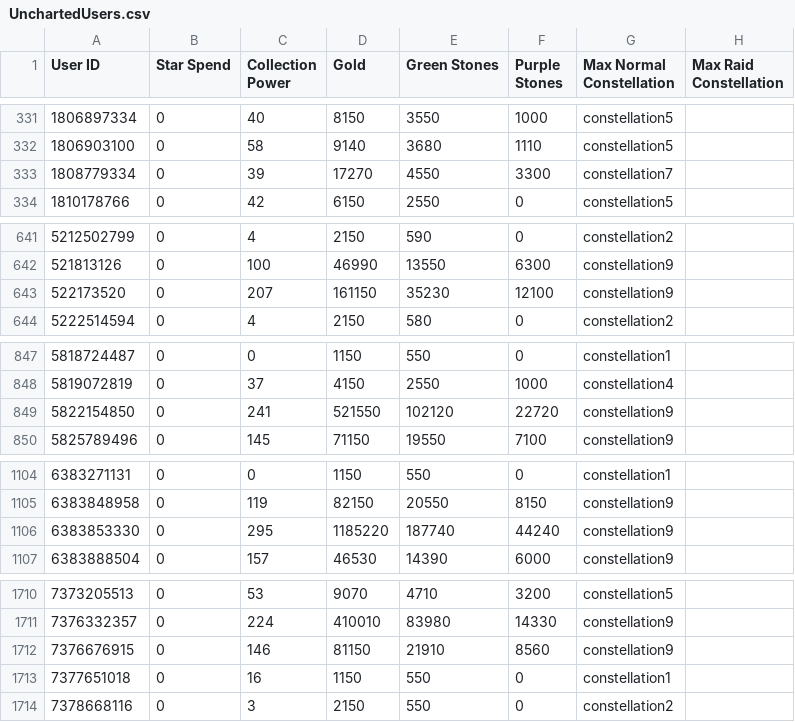
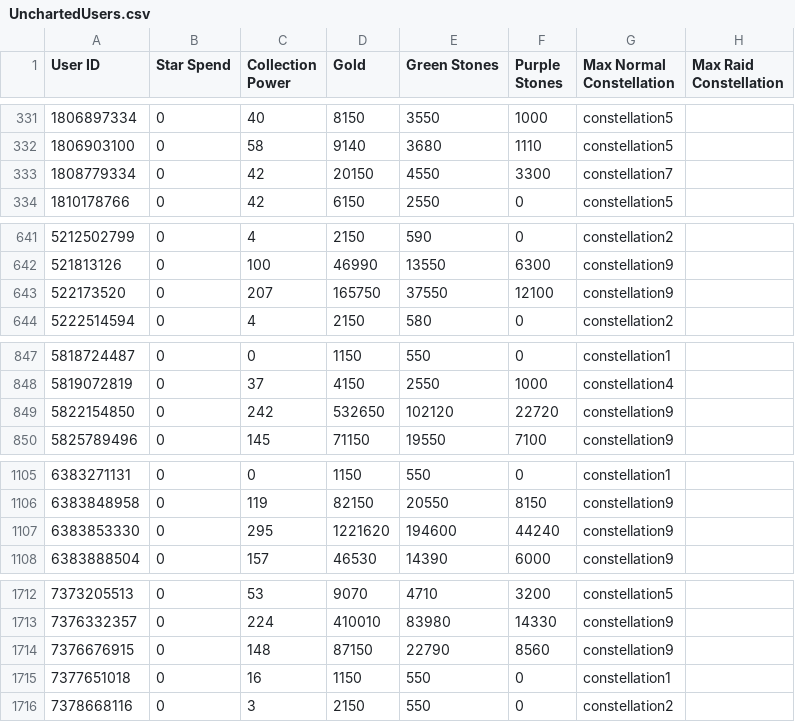
Before and after one commit to a-bormotov/tg_pixel, a CSV file: Uncharted/UnchartedUsers.csv, drawn as a sheet; only a part is shown, gaps mark what is left out; the diff covers the shown part only.

```diff
--- a/Uncharted/UnchartedUsers.csv
+++ b/Uncharted/UnchartedUsers.csv
@@ -332,3 +332,3 @@ User ID,Star Spend,Collection Power,Gold,Green Stones,Purple Stones,Max Normal C
 1806903100,0,58,9140,3680,1110,constellation5,
-1808779334,0,39,17270,4550,3300,constellation7,
+1808779334,0,42,20150,4550,3300,constellation7,
 1810178766,0,42,6150,2550,0,constellation5,
@@ -642,3 +642,3 @@ User ID,Star Spend,Collection Power,Gold,Green Stones,Purple Stones,Max Normal C
 521813126,0,100,46990,13550,6300,constellation9,
-522173520,0,207,161150,35230,12100,constellation9,
+522173520,0,207,165750,37550,12100,constellation9,
 5222514594,0,4,2150,580,0,constellation2,
@@ -848,3 +848,3 @@ User ID,Star Spend,Collection Power,Gold,Green Stones,Purple Stones,Max Normal C
 5819072819,0,37,4150,2550,1000,constellation4,
-5822154850,0,241,521550,102120,22720,constellation9,
+5822154850,0,242,532650,102120,22720,constellation9,
 5825789496,0,145,71150,19550,7100,constellation9,
@@ -1105,3 +1106,3 @@ User ID,Star Spend,Collection Power,Gold,Green Stones,Purple Stones,Max Normal C
 6383848958,0,119,82150,20550,8150,constellation9,
-6383853330,0,295,1185220,187740,44240,constellation9,
+6383853330,0,295,1221620,194600,44240,constellation9,
 6383888504,0,157,46530,14390,6000,constellation9,
@@ -1711,3 +1713,3 @@ User ID,Star Spend,Collection Power,Gold,Green Stones,Purple Stones,Max Normal C
 7376332357,0,224,410010,83980,14330,constellation9,
-7376676915,0,146,81150,21910,8560,constellation9,
+7376676915,0,148,87150,22790,8560,constellation9,
 7377651018,0,16,1150,550,0,constellation1,
```
Also changed, not shown: 2 added rows and 17 edited cells elsewhere in this file.
